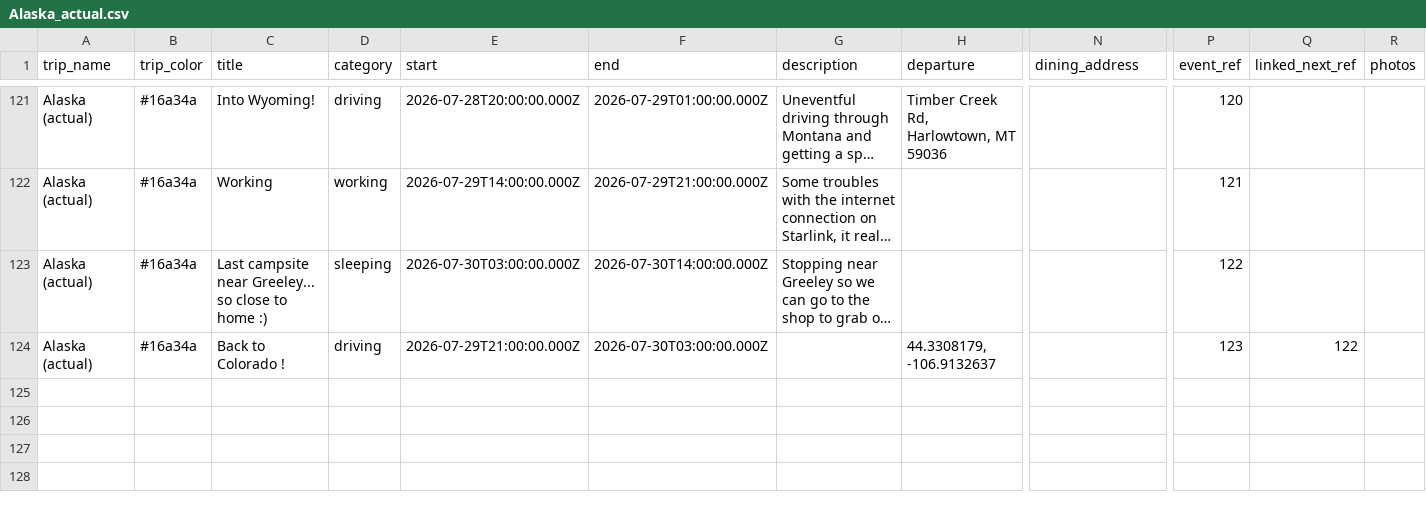
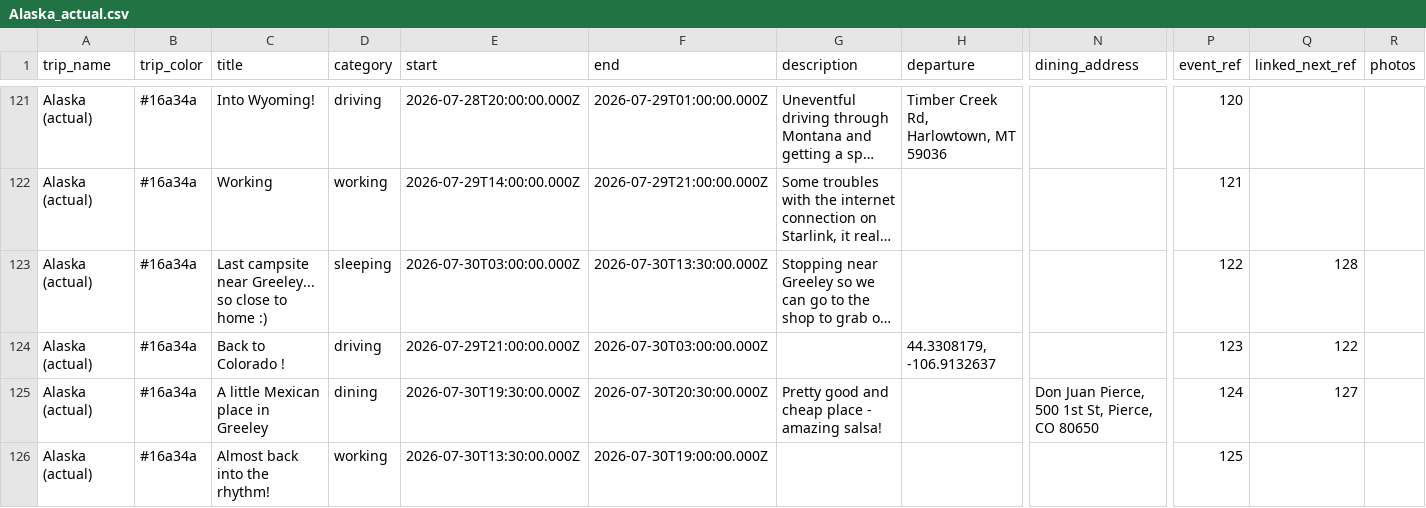
Before and after one commit to aponsin/roadtrip-planner, a CSV file: data/Alaska_actual.csv, drawn as a sheet; only a part is shown, gaps mark what is left out; long unchanged cells end in …; rows hold the shown columns only; the diff covers the shown part only; the diff names each change by its address in the sheet, - before the commit and + after, or states it on an @@ line.

Commit message:
Update trip: Alaska (actual) [bd132b14]

```diff
--- a/data/Alaska_actual.csv
+++ b/data/Alaska_actual.csv
-F123 (end): 2026-07-30T14:00:00.000Z
+F123 (end): 2026-07-30T13:30:00.000Z
-Q123 (linked_next_ref): (empty)
+Q123 (linked_next_ref): 128
+row 125: Alaska (actual) | #16a34a | A little Mexican place in Greeley | dining | 2026-07-30T19:30:00.000Z | 2026-07-30T20:30:00.000Z | Pretty good and cheap place - amazing salsa! |  | Don Juan Pierce, 500 1st St, Pierce, CO 80650 | 124 | 127
+row 126: Alaska (actual) | #16a34a | Almost back into the rhythm! | working | 2026-07-30T13:30:00.000Z | 2026-07-30T19:00:00.000Z |  |  |  | 125
```
Also changed, not shown: 3 added rows elsewhere in this file.
